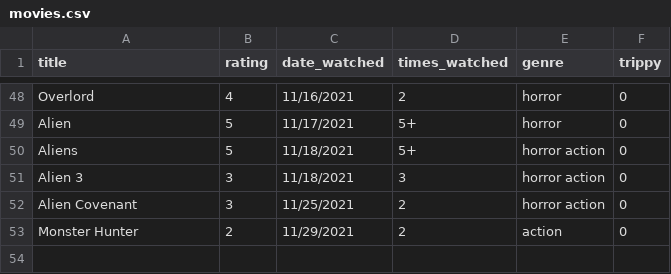
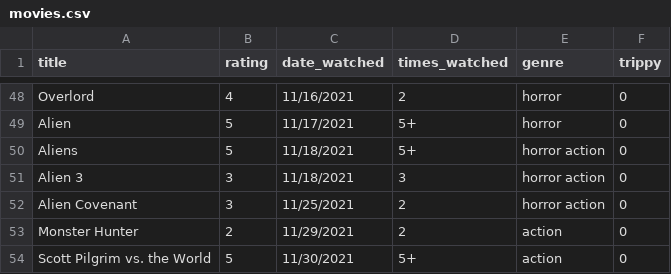
Before and after one commit to ColbPeyton/movie_db, a CSV file: movies.csv, drawn as a sheet; only a part is shown, gaps mark what is left out; the diff names each change by its address in the sheet, - before the commit and + after, or states it on an @@ line.

Commit message:
add new data point

```diff
--- a/movies.csv
+++ b/movies.csv
+row 54: Scott Pilgrim vs. the World | 5 | 11/30/2021 | 5+ | action | 0
```
